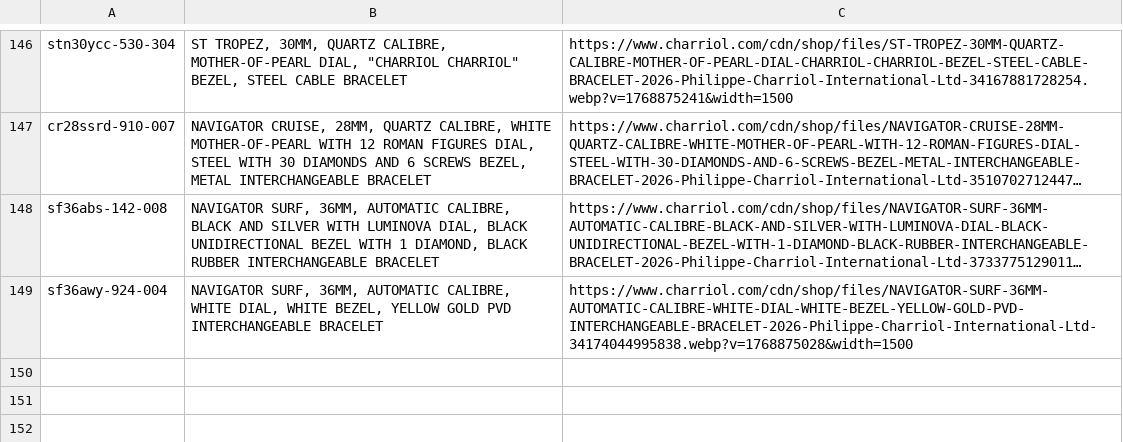
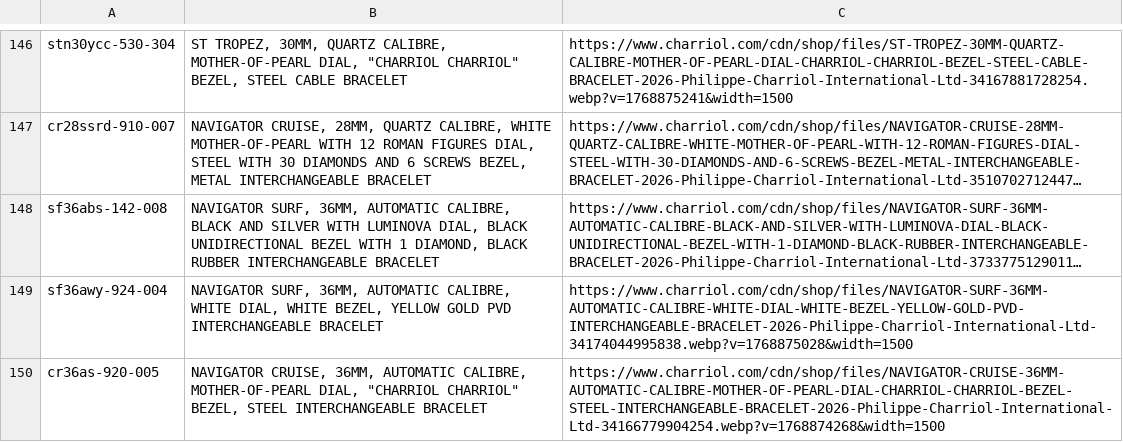
Before and after one commit to lfatessari/Religioteca, a TSV file: historico/site_raw_Charriol.tsv, drawn as a sheet; only a part is shown, gaps mark what is left out; long unchanged cells end in …; the diff names each change by its address in the sheet, - before the commit and + after, or states it on an @@ line.

```diff
--- a/historico/site_raw_Charriol.tsv
+++ b/historico/site_raw_Charriol.tsv
+row 150: cr36as-920-005 | NAVIGATOR CRUISE, 36MM, AUTOMATIC CALIBRE, MOTHER-OF-PEARL DIAL, "CHARRIOL CHARRIOL" BEZEL, STEEL INTERCHANGEABLE BRACELET | https://www.charriol.com/cdn/shop/files/NAVIGATOR-CRUISE-36MM-AUTOMATIC-CALIBRE-MOTHER-OF-PEARL-DIAL-CHARRIOL-CHARRIOL-BEZEL-STEEL-INTERCHANGEABLE-BRACELET-2026-Philippe-Charriol-International-Ltd-34166779904254.webp?v=1768874268&width=1500
```
Also changed, not shown: historico/busca_only_Charriol.tsv, 3 other files.
